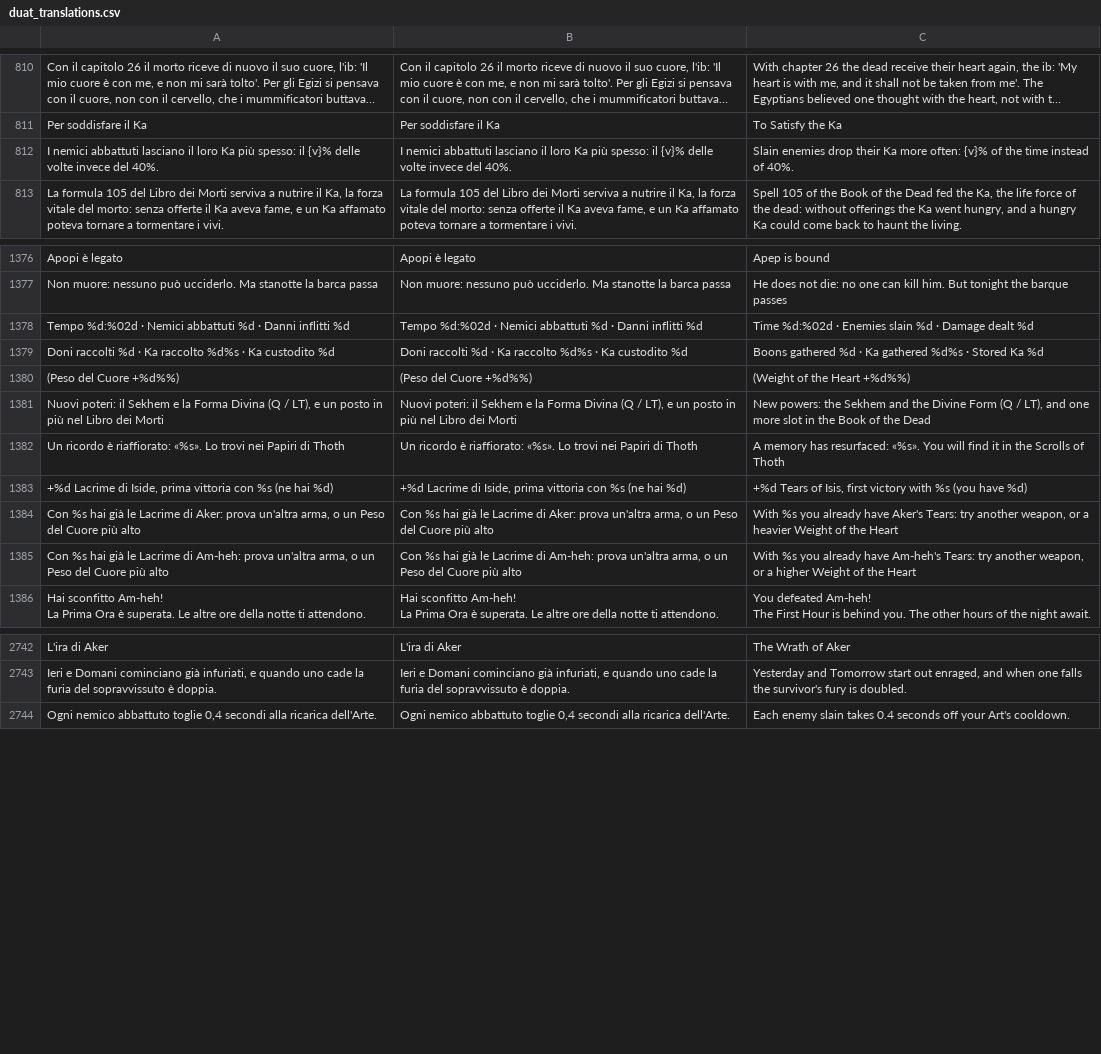
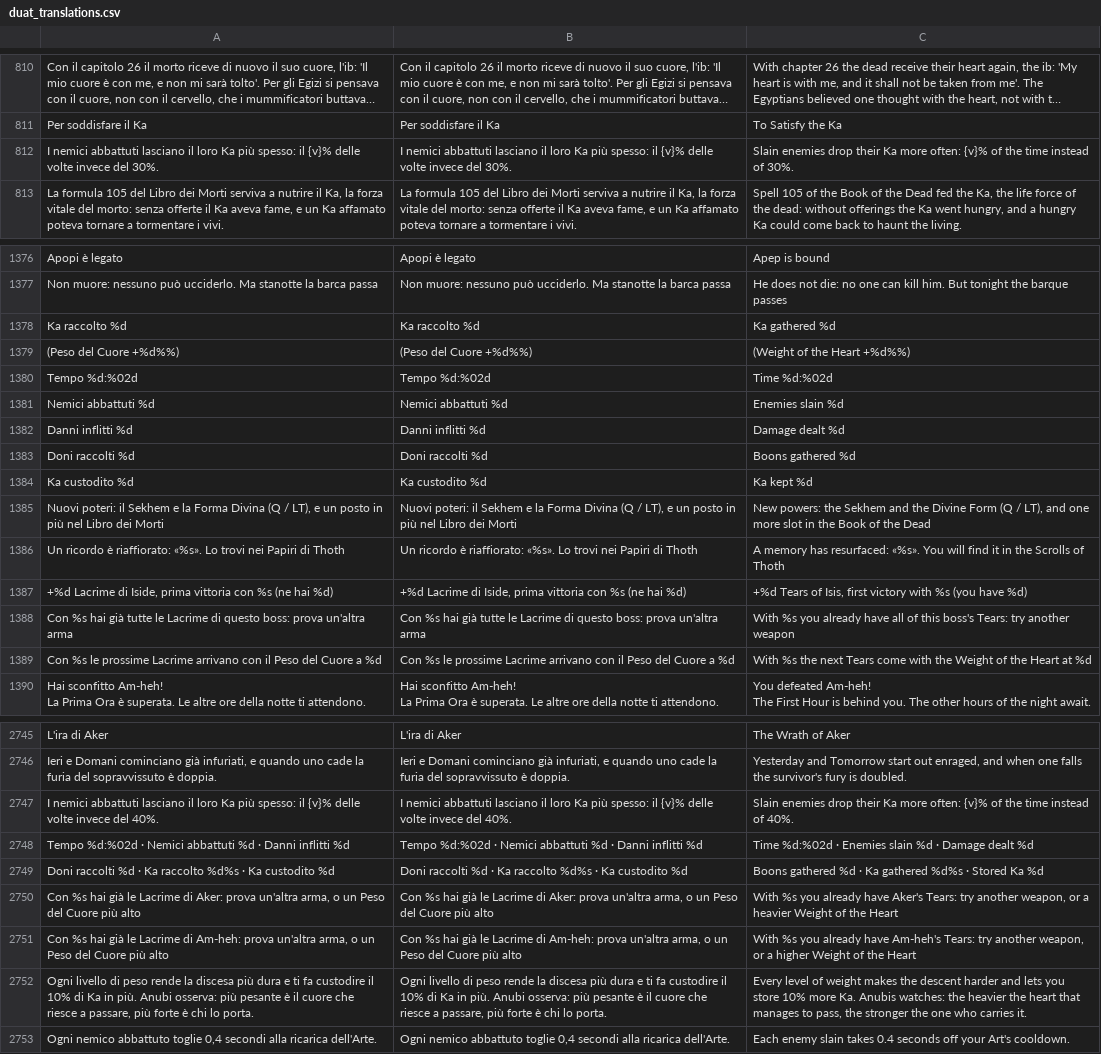
Before and after one commit to GiuseppeValguarnera/Duat, a CSV file: i18n/duat_translations.csv, drawn as a sheet; only a part is shown, gaps mark what is left out; long unchanged cells end in …; the diff covers the shown part only; the diff names each change by its address in the sheet, - before the commit and + after, or states it on an @@ line.

```diff
--- a/i18n/duat_translations.csv
+++ b/i18n/duat_translations.csv
-A812: …invece del 40%.
+A812: …invece del 30%.
-B812: …invece del 40%.
+B812: …invece del 30%.
-C812: …instead of 40%.
+C812: …instead of 30%.
+row 1378: Ka raccolto %d | Ka raccolto %d | Ka gathered %d
@@ row 1401 moved to row 1380: Tempo %d:%02d @@
+row 1381: Nemici abbattuti %d | Nemici abbattuti %d | Enemies slain %d
+row 1382: Danni inflitti %d | Danni inflitti %d | Damage dealt %d
+row 1383: Doni raccolti %d | Doni raccolti %d | Boons gathered %d
+row 1384: Ka custodito %d | Ka custodito %d | Ka kept %d
+row 1388: Con %s hai già tutte le Lacrime di questo boss: prova un'altra arma | Con %s hai già tutte le Lacrime di questo boss: prova un'altra arma | With %s you already have all of this boss's Tears: try another weapon
+row 1389: Con %s le prossime Lacrime arrivano con il Peso del Cuore a %d | Con %s le prossime Lacrime arrivano con il Peso del Cuore a %d | With %s the next Tears come with the Weight of the Heart at %d
+row 2747: I nemici abbattuti lasciano il loro Ka più spesso: il {v}% delle volte invece del 40%. | I nemici abbattuti lasciano il loro Ka più spesso: il {v}% delle volte invece del 40%. | Slain enemies drop their Ka more often: {v}% of the time instead of 40%.
@@ row 1378 moved to row 2748: Tempo %d:%02d · Nemici abbattuti %d · Da… @@
@@ row 1379 moved to row 2749: Doni raccolti %d · Ka raccolto %d%s · Ka… @@
@@ row 1384 moved to row 2750: Con %s hai già le Lacrime di Aker: prova… @@
@@ row 1385 moved to row 2751: Con %s hai già le Lacrime di Am-heh: pro… @@
+row 2752: Ogni livello di peso rende la discesa più dura e ti fa custodire il 10% di Ka in più. Anubi osserva: più pesante è il cuore che riesce a passare, più forte è chi lo porta. | Ogni livello di peso rende la discesa più dura e ti fa custodire il 10% di Ka in più. Anubi osserva: più pesante è il cuore che riesce a passare, più forte è chi lo porta. | Every level of weight makes the descent harder and lets you store 10% more Ka. Anubis watches: the heavier the heart that manages to pass, the stronger the one who carries it.
```
Also changed, not shown: 3 edited cells elsewhere in this file, 14 other files.
